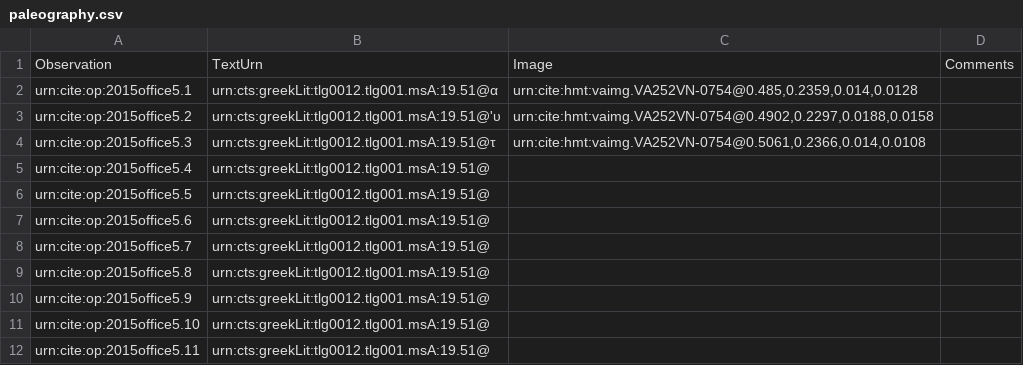
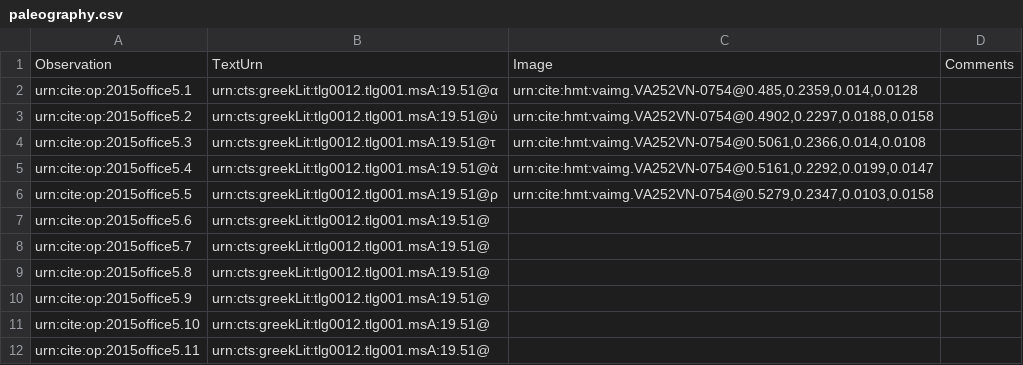
Before and after one commit to hmteditors/2015office5, a CSV file: collections/paleography.csv, drawn as a sheet; only a part is shown.

Commit message:
Update paleography.csv

```diff
--- a/collections/paleography.csv
+++ b/collections/paleography.csv
@@ -2,6 +2,6 @@ Observation,TextUrn,Image,Comments
 urn:cite:op:2015office5.1,urn:cts:greekLit:tlg0012.tlg001.msA:19.51@α,"urn:cite:hmt:vaimg.VA252VN-0754@0.485,0.2359,0.014,0.0128",
-urn:cite:op:2015office5.2,urn:cts:greekLit:tlg0012.tlg001.msA:19.51@'υ,"urn:cite:hmt:vaimg.VA252VN-0754@0.4902,0.2297,0.0188,0.0158",
+urn:cite:op:2015office5.2,urn:cts:greekLit:tlg0012.tlg001.msA:19.51@ὐ,"urn:cite:hmt:vaimg.VA252VN-0754@0.4902,0.2297,0.0188,0.0158",
 urn:cite:op:2015office5.3,urn:cts:greekLit:tlg0012.tlg001.msA:19.51@τ,"urn:cite:hmt:vaimg.VA252VN-0754@0.5061,0.2366,0.014,0.0108",
-urn:cite:op:2015office5.4,urn:cts:greekLit:tlg0012.tlg001.msA:19.51@,"",
-urn:cite:op:2015office5.5,urn:cts:greekLit:tlg0012.tlg001.msA:19.51@,"",
+urn:cite:op:2015office5.4,urn:cts:greekLit:tlg0012.tlg001.msA:19.51@ὰ,"urn:cite:hmt:vaimg.VA252VN-0754@0.5161,0.2292,0.0199,0.0147",
+urn:cite:op:2015office5.5,urn:cts:greekLit:tlg0012.tlg001.msA:19.51@ρ,"urn:cite:hmt:vaimg.VA252VN-0754@0.5279,0.2347,0.0103,0.0158",
 urn:cite:op:2015office5.6,urn:cts:greekLit:tlg0012.tlg001.msA:19.51@,"",
```
